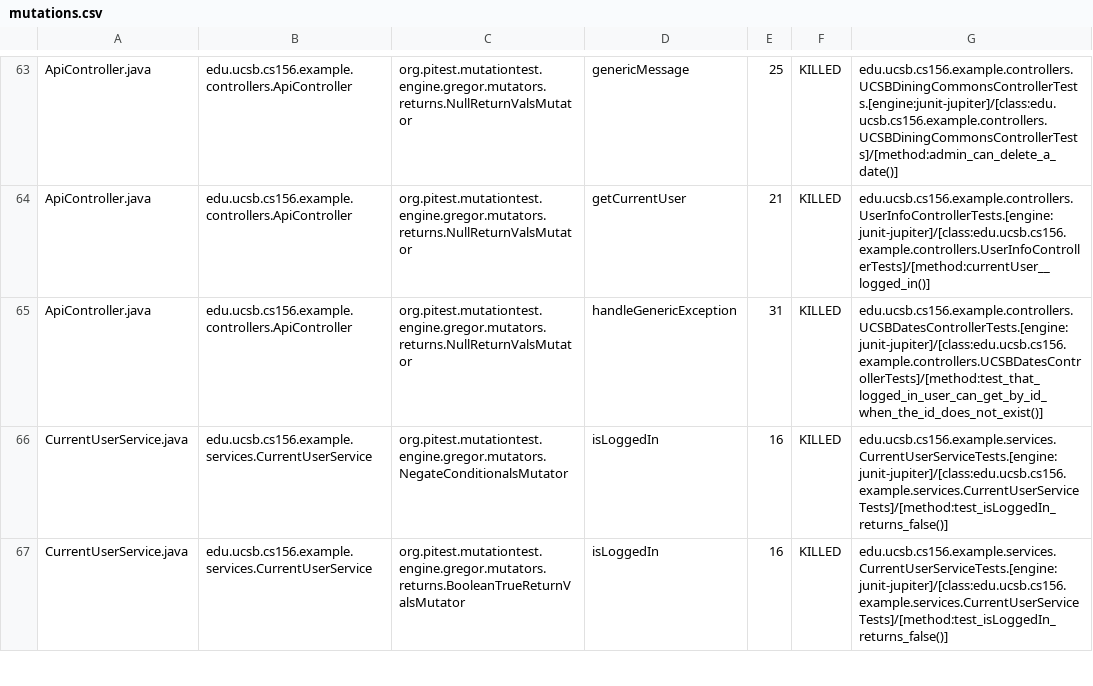
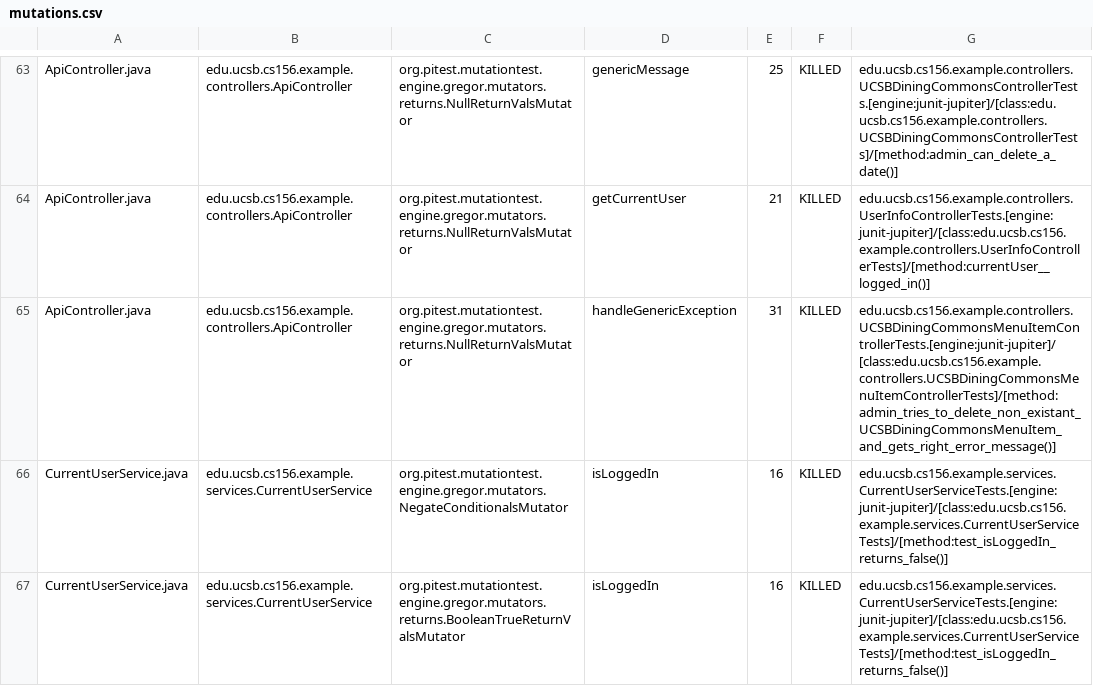
Before and after one commit to ucsb-cs156-w24/team02-w24-6pm-3, a CSV file: prs/65/pitest/mutations.csv, drawn as a sheet; only a part is shown, gaps mark what is left out.

Commit message:
Deploying to gh-pages from @ ucsb-cs156-w24/team02-w24-6pm-3@ddf72efb68caf514eb69c54f77e43f2b239e9ec3 🚀

```diff
--- a/prs/65/pitest/mutations.csv
+++ b/prs/65/pitest/mutations.csv
@@ -64,3 +64,3 @@ ApiController.java,edu.ucsb.cs156.example.controllers.ApiController,org.pitest.m
 ApiController.java,edu.ucsb.cs156.example.controllers.ApiController,org.pitest.mutationtest.engine.gregor.mutators.returns.NullReturnValsMutator,getCurrentUser,21,KILLED,edu.ucsb.cs156.example.controllers.UserInfoControllerTests.[engine:junit-jupiter]/[class:edu.ucsb.cs156.example.controllers.UserInfoControllerTests]/[method:currentUser__logged_in()]
-ApiController.java,edu.ucsb.cs156.example.controllers.ApiController,org.pitest.mutationtest.engine.gregor.mutators.returns.NullReturnValsMutator,handleGenericException,31,KILLED,edu.ucsb.cs156.example.controllers.UCSBDatesControllerTests.[engine:junit-jupiter]/[class:edu.ucsb.cs156.example.controllers.UCSBDatesControllerTests]/[method:test_that_logged_in_user_can_get_by_id_when_the_id_does_not_exist()]
+ApiController.java,edu.ucsb.cs156.example.controllers.ApiController,org.pitest.mutationtest.engine.gregor.mutators.returns.NullReturnValsMutator,handleGenericException,31,KILLED,edu.ucsb.cs156.example.controllers.UCSBDiningCommonsMenuItemControllerTests.[engine:junit-jupiter]/[class:edu.ucsb.cs156.example.controllers.UCSBDiningCommonsMenuItemControllerTests]/[method:admin_tries_to_delete_non_existant_UCSBDiningCommonsMenuItem_and_gets_right_error_message()]
 CurrentUserService.java,edu.ucsb.cs156.example.services.CurrentUserService,org.pitest.mutationtest.engine.gregor.mutators.NegateConditionalsMutator,isLoggedIn,16,KILLED,edu.ucsb.cs156.example.services.CurrentUserServiceTests.[engine:junit-jupiter]/[class:edu.ucsb.cs156.example.services.CurrentUserServiceTests]/[method:test_isLoggedIn_returns_false()]
```
Also changed, not shown: 13 other files.
